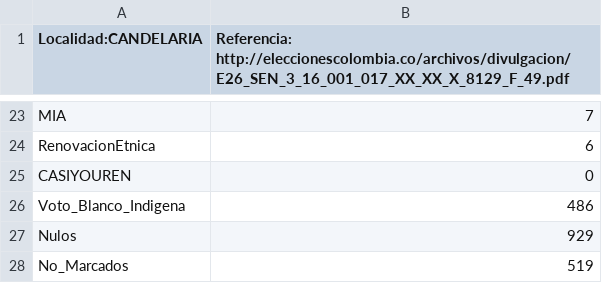
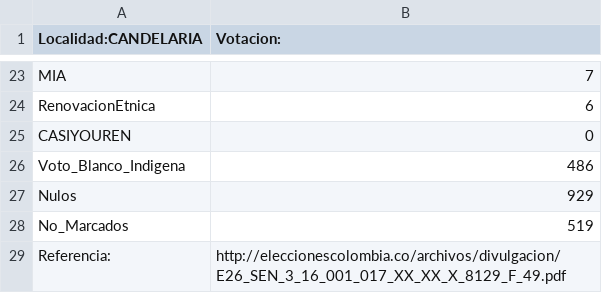
Before and after one commit to SbastianGarzon/BogotaSen2018, a CSV file: localidades/Votaciones_localidades/CANDELARIA_OK.csv, drawn as a sheet; only a part is shown, gaps mark what is left out; the diff names each change by its address in the sheet, - before the commit and + after, or states it on an @@ line.

Commit message:
cambio de lugar de referencia Registraduria

```diff
--- a/localidades/Votaciones_localidades/CANDELARIA_OK.csv
+++ b/localidades/Votaciones_localidades/CANDELARIA_OK.csv
-B1: Referencia: http://eleccionescolombia.co/archivos/divulgacion/E26_SEN_3_16_001_017_XX_XX_X_8129_F_49.pdf
+B1: Votacion:
+row 29: Referencia: | http://eleccionescolombia.co/archivos/divulgacion/E26_SEN_3_16_001_017_XX_XX_X_8129_F_49.pdf
```
Also changed, not shown: localidades/Votaciones_localidades/CARCELES_OK.csv, localidades/Votaciones_localidades/CORFERIAS_OK.csv, 19 other files.
